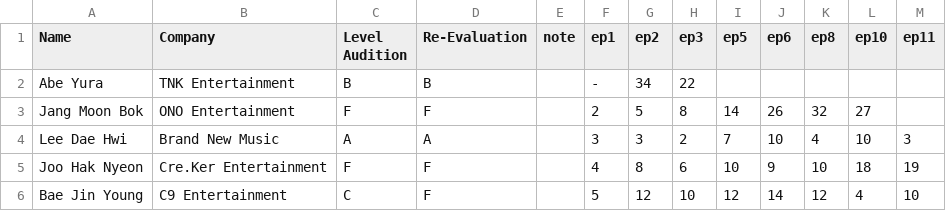
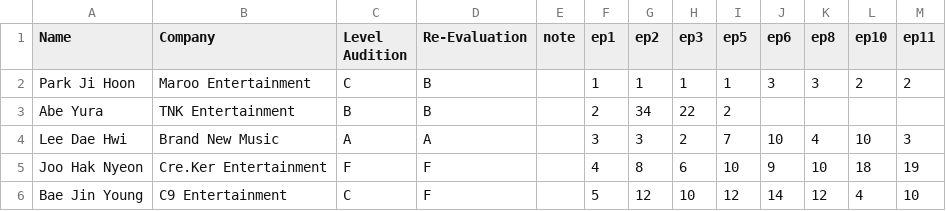
Before and after one commit to skzweme/Project-7-Chart, a CSV file: project7.csv, drawn as a sheet; only a part is shown.

Commit message:
Update project7.csv

```diff
--- a/project7.csv
+++ b/project7.csv
@@ -1,4 +1,4 @@
 Name,Company,Level Audition,Re-Evaluation,note,ep1,ep2,ep3,ep5,ep6,ep8,ep10,ep11
-Abe Yura,TNK Entertainment,B,B,,-,34,22
-Jang Moon Bok,ONO Entertainment,F,F,,2,5,8,14,26,32,27
+Park Ji Hoon,Maroo Entertainment,C,B,,1,1,1,1,3,3,2,2
+Abe Yura,TNK Entertainment,B,B,,2,34,22,2
 Lee Dae Hwi,Brand New Music,A,A,,3,3,2,7,10,4,10,3
```
